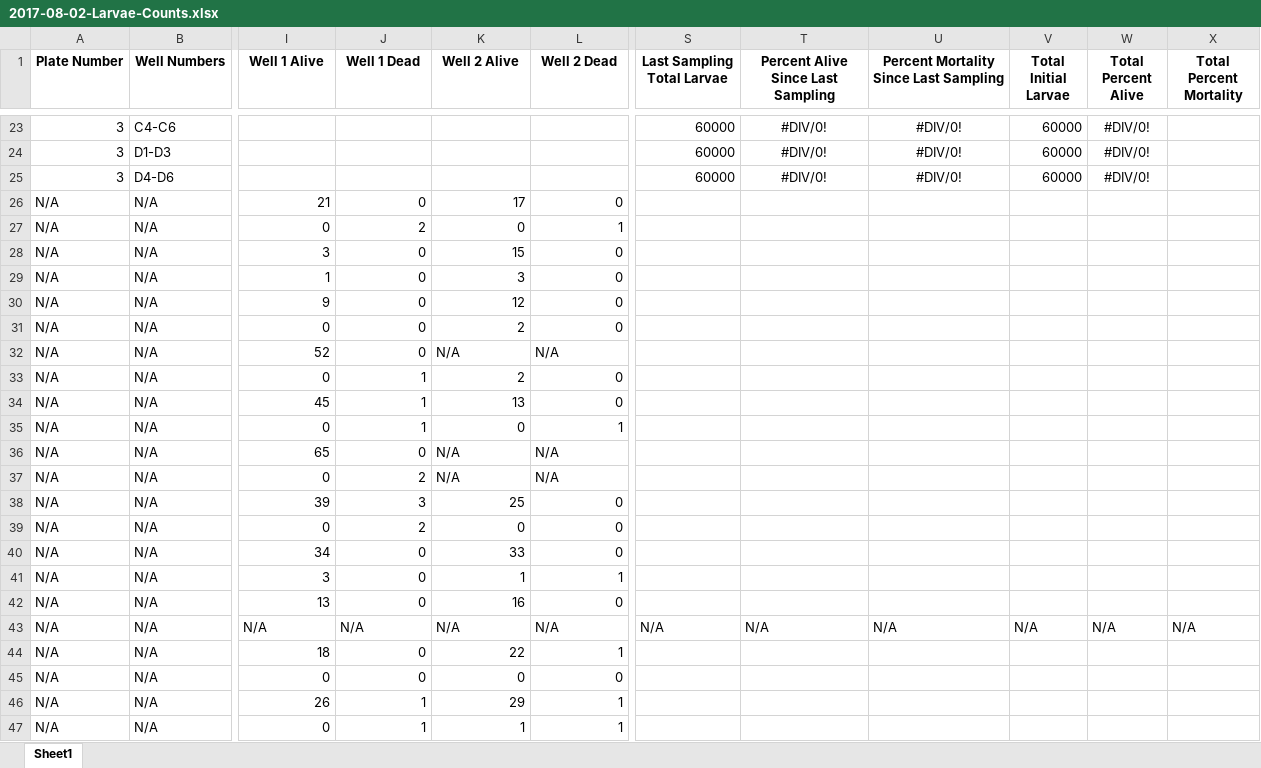
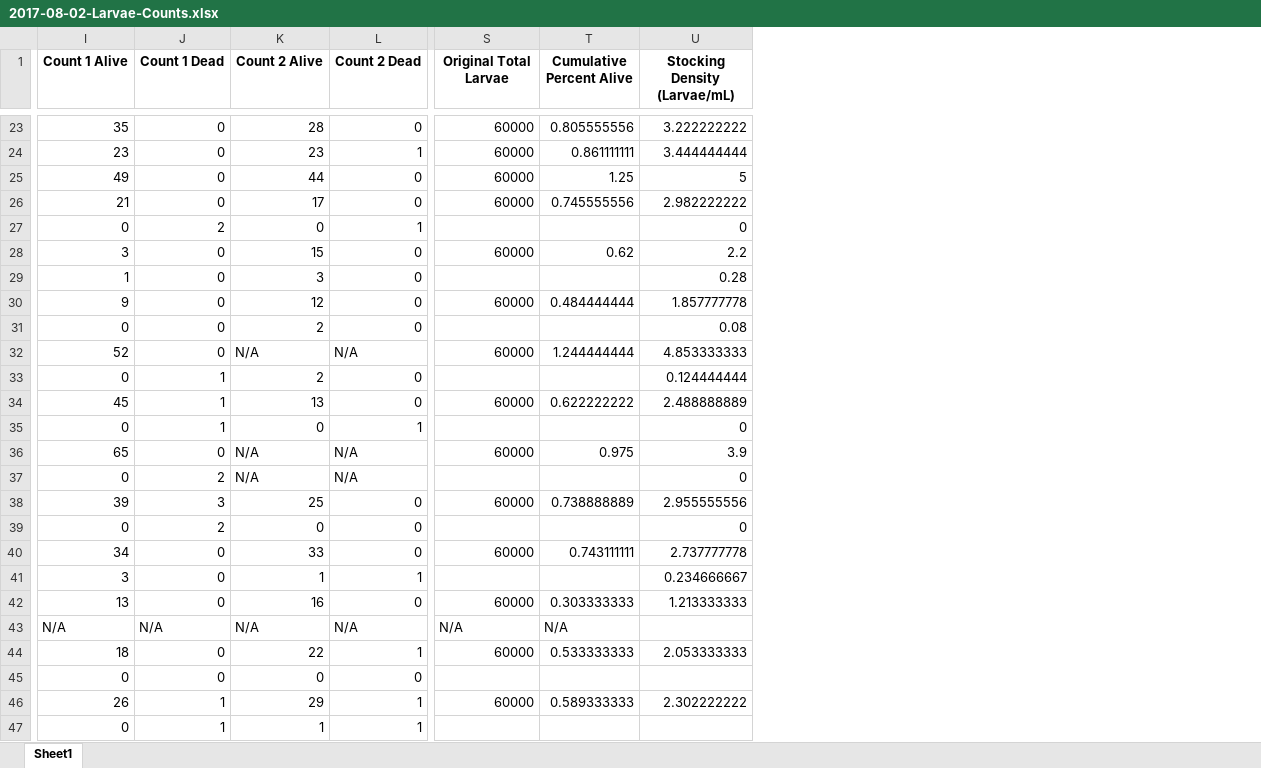
Before and after one commit to RobertsLab/project-oyster-oa, an Excel workbook: data/2017-07-30-pacific-oyster-larvae/2017-08-02-Larvae-Counts.xlsx, sheet Sheet1, drawn as a sheet; only a part is shown, gaps mark what is left out; values as stored, in another font and other column widths than the file's, no borders; removed rows and columns are numbered as before the commit, all else as after; the diff covers the shown part only; the diff names each change by its address in the sheet, - before the commit and + after, or states it on an @@ line.

Commit message:
added feeding and count info

```diff
--- a/data/2017-07-30-pacific-oyster-larvae/2017-08-02-Larvae-Counts.xlsx (sheet Sheet1)
+++ b/data/2017-07-30-pacific-oyster-larvae/2017-08-02-Larvae-Counts.xlsx (sheet Sheet1)
@@ column A (Plate Number) hidden, rows 23-47: 3 | 3 | 3 | N/A | N/A | N/A | N/A | N/A | N/A | N/A | N/A | N/A | N/A | N/A | N/A | N/A | N/A | N/A | N/A | N/A | N/A | N/A | N/A | N/A | N/A @@
@@ column B (Well Numbers) hidden, rows 23-47: C4-C6 | D1-D3 | D4-D6 | N/A | N/A | N/A | N/A | N/A | N/A | N/A | N/A | N/A | N/A | N/A | N/A | N/A | N/A | N/A | N/A | N/A | N/A | N/A | N/A | N/A | N/A @@
-column T, row 1: Percent Alive Since Last Sampling; rows 23-43: #DIV/0! | #DIV/0! | #DIV/0! |  |  |  |  |  |  |  |  |  |  |  |  |  |  |  |  |  | N/A
-column U, row 1: Percent Mortality Since Last Sampling; rows 23-43: #DIV/0! | #DIV/0! | #DIV/0! |  |  |  |  |  |  |  |  |  |  |  |  |  |  |  |  |  | N/A
-column V (Total Initial Larvae), rows 23-43: 60000 | 60000 | 60000 |  |  |  |  |  |  |  |  |  |  |  |  |  |  |  |  |  | N/A
-column W (Total Percent Alive), rows 23-43: #DIV/0! | #DIV/0! | #DIV/0! |  |  |  |  |  |  |  |  |  |  |  |  |  |  |  |  |  | N/A
-column X (Total Percent Mortality), row 43: N/A
+column T (Cumulative Percent Alive), rows 23-46: 0.805555556 | 0.861111111 | 1.25 | 0.745555556 |  | 0.62 |  | 0.484444444 |  | 1.244444444 |  | 0.622222222 |  | 0.975 |  | 0.738888889 |  | 0.743111111 |  | 0.303333333 | N/A | 0.533333333 |  | 0.589333333
+column U (Stocking Density (Larvae/mL)), rows 23-46: 3.222222222 | 3.444444444 | 5 | 2.982222222 | 0 | 2.2 | 0.28 | 1.857777778 | 0.08 | 4.853333333 | 0.124444444 | 2.488888889 | 0 | 3.9 | 0 | 2.955555556 | 0 | 2.737777778 | 0.234666667 | 1.213333333 |  | 2.053333333 |  | 2.302222222
-I1: Well 1 Alive
+I1: Count 1 Alive
-J1: Well 1 Dead
+J1: Count 1 Dead
-K1: Well 2 Alive
+K1: Count 2 Alive
-L1: Well 2 Dead
+L1: Count 2 Dead
-S1: Last Sampling Total Larvae
+S1: Original Total Larvae
-I23 (Count 1 Alive): (empty)
+I23 (Count 1 Alive): 35
-J23:J25 (Count 1 Dead): (empty)
+J23:J25 (Count 1 Dead): 0
-K23 (Count 2 Alive): (empty)
+K23 (Count 2 Alive): 28
-L23 (Count 2 Dead): (empty)
+L23 (Count 2 Dead): 0
-I24 (Count 1 Alive): (empty)
+I24 (Count 1 Alive): 23
-K24 (Count 2 Alive): (empty)
+K24 (Count 2 Alive): 23
-L24 (Count 2 Dead): (empty)
+L24 (Count 2 Dead): 1
-I25 (Count 1 Alive): (empty)
+I25 (Count 1 Alive): 49
-K25 (Count 2 Alive): (empty)
+K25 (Count 2 Alive): 44
-L25 (Count 2 Dead): (empty)
+L25 (Count 2 Dead): 0
-S26 (Original Total Larvae): (empty)
+S26 (Original Total Larvae): 60000
-S28 (Original Total Larvae): (empty)
+S28 (Original Total Larvae): 60000
-S30 (Original Total Larvae): (empty)
+S30 (Original Total Larvae): 60000
-S32 (Original Total Larvae): (empty)
+S32 (Original Total Larvae): 60000
-S34 (Original Total Larvae): (empty)
+S34 (Original Total Larvae): 60000
-S36 (Original Total Larvae): (empty)
+S36 (Original Total Larvae): 60000
-S38 (Original Total Larvae): (empty)
+S38 (Original Total Larvae): 60000
-S40 (Original Total Larvae): (empty)
+S40 (Original Total Larvae): 60000
-S42 (Original Total Larvae): (empty)
+S42 (Original Total Larvae): 60000
-S44 (Original Total Larvae): (empty)
+S44 (Original Total Larvae): 60000
-S46 (Original Total Larvae): (empty)
+S46 (Original Total Larvae): 60000
```
Also changed, not shown: 24 added rows, 187 edited cells and cell formats elsewhere in this sheet, formulas that keep their value, data/2017-07-30-pacific-oyster-larvae/2017-07-30-Feeding.xlsx.
